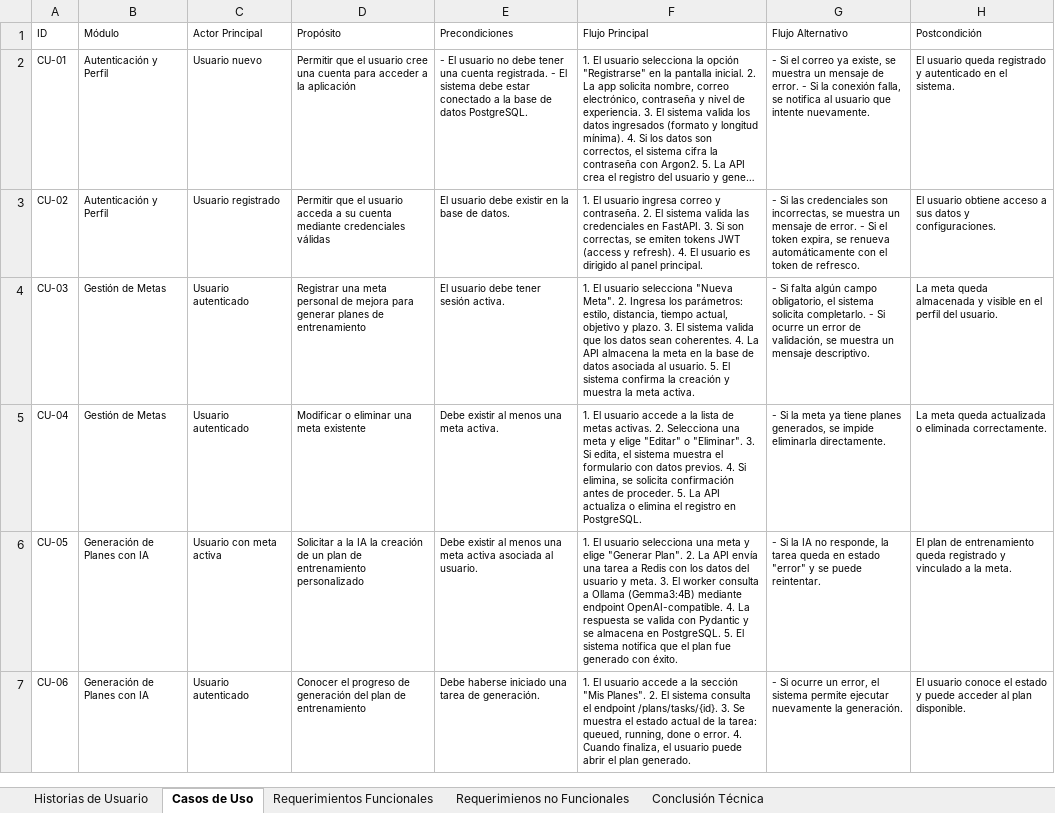
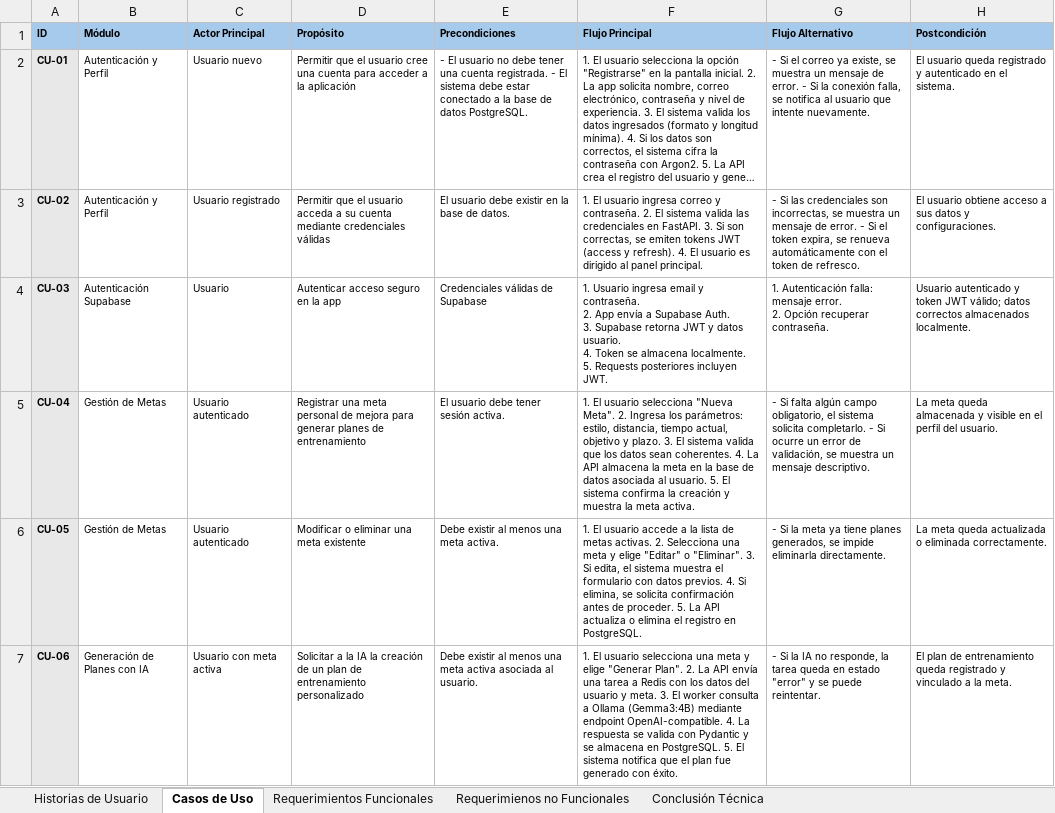
Before and after one commit to jorgmerino91/APT-DUOCUC, an Excel workbook: Fase 2/Evidencias Grupales/Historias de Usuario_casos de uso_requerimientos.xlsx, sheet Casos de Uso, drawn as a sheet; only a part is shown; long unchanged cells end in …; values as stored, in another font and other column widths than the file's, no borders; ↵ is a line break in a cell; the diff covers the shown part only; the diff names each change by its address in the sheet, - before the commit and + after, or states it on an @@ line.

Commit message:
actualizaciones de documentos
se actualizan documentos para avance entrega

```diff
--- a/Fase 2/Evidencias Grupales/Historias de Usuario_casos de uso_requerimientos.xlsx (sheet Casos de Uso)
+++ b/Fase 2/Evidencias Grupales/Historias de Usuario_casos de uso_requerimientos.xlsx (sheet Casos de Uso)
@@ A1:H1 bold: off → on, fill: none → #A6CAEC @@
@@ A2:A7 fill: none → #E8E8E8, bold: off → on @@
-B4 (Módulo): Gestión de Metas
+B4 (Módulo): Autenticación Supabase
-C4 (Actor Principal): Usuario autenticado
+C4 (Actor Principal): Usuario
-D4 (Propósito): Registrar una meta personal de mejora para generar planes de entrenamiento
+D4 (Propósito): Autenticar acceso seguro en la app
-E4 (Precondiciones): El usuario debe tener sesión activa.
+E4 (Precondiciones): Credenciales válidas de Supabase
-F4 (Flujo Principal): 1. El usuario selecciona "Nueva Meta". 2. Ingresa los parámetros: estilo, distancia, tiempo actual, objetivo y plazo. 3. El sistema valida que los datos sean coherentes. 4. La API almacena la meta en la base de datos asociada al usuario. 5. El sistema confirma la creación y muestra la meta activa.
+F4 (Flujo Principal): 1. Usuario ingresa email y contraseña. ↵ 2. App envía a Supabase Auth. ↵ 3. Supabase retorna JWT y datos usuario. ↵ 4. Token se almacena localmente. ↵ 5. Requests posteriores incluyen JWT.
-G4 (Flujo Alternativo): - Si falta algún campo obligatorio, el sistema solicita completarlo. - Si ocurre un error de validación, se muestra un mensaje descriptivo.
+G4 (Flujo Alternativo): 1. Autenticación falla: mensaje error. ↵ 2. Opción recuperar contraseña.
-H4 (Postcondición): La meta queda almacenada y visible en el perfil del usuario.
+H4 (Postcondición): Usuario autenticado y token JWT válido; datos correctos almacenados localmente.
-D5 (Propósito): Modificar o eliminar una meta existente
+D5 (Propósito): Registrar una meta personal de mejora para generar planes de entrenamiento
-E5 (Precondiciones): Debe existir al menos una meta activa.
+E5 (Precondiciones): El usuario debe tener sesión activa.
-F5 (Flujo Principal): …El usuario accede a la lista de metas activas. 2. Selecciona una meta y elige "Editar" o "Eliminar". 3. Si edita, el sistema muestra el formulario con datos previos. 4. Si elimina, se solicita confirmación antes de proceder. 5. La API actualiza o elimina el registro en PostgreSQL.
+F5 (Flujo Principal): …El usuario selecciona "Nueva Meta". 2. Ingresa los parámetros: estilo, distancia, tiempo actual, objetivo y plazo. 3. El sistema valida que los datos sean coherentes. 4. La API almacena la meta en la base de datos asociada al usuario. 5. El sistema confirma la creación y muestra la meta activa.
-G5 (Flujo Alternativo): - Si la meta ya tiene planes generados, se impide eliminarla directamente.
+G5 (Flujo Alternativo): - Si falta algún campo obligatorio, el sistema solicita completarlo. - Si ocurre un error de validación, se muestra un mensaje descriptivo.
-H5 (Postcondición): …meta queda actualizada o eliminada correctamente.
+H5 (Postcondición): …meta queda almacenada y visible en el perfil del usuario.
-B6 (Módulo): Generación de Planes con IA
+B6 (Módulo): Gestión de Metas
-C6 (Actor Principal): Usuario con meta activa
+C6 (Actor Principal): Usuario autenticado
-D6 (Propósito): Solicitar a la IA la creación de un plan de entrenamiento personalizado
+D6 (Propósito): Modificar o eliminar una meta existente
-E6 (Precondiciones): …una meta activa asociada al usuario.
+E6 (Precondiciones): …una meta activa.
-F6 (Flujo Principal): …El usuario selecciona una meta y elige "Generar Plan". 2. La API envía una tarea a Redis con los datos del usuario y meta. 3. El worker consulta a Ollama (Gemma3:4B) mediante endpoint OpenAI-compatible. 4. La respuesta se valida con Pydantic y se almacena en PostgreSQL. 5. El sistema notifica que el plan fue generado con éxito.
+F6 (Flujo Principal): …El usuario accede a la lista de metas activas. 2. Selecciona una meta y elige "Editar" o "Eliminar". 3. Si edita, el sistema muestra el formulario con datos previos. 4. Si elimina, se solicita confirmación antes de proceder. 5. La API actualiza o elimina el registro en PostgreSQL.
-G6 (Flujo Alternativo): …Si la IA no responde, la tarea queda en estado "error" y se puede reintentar.
+G6 (Flujo Alternativo): …Si la meta ya tiene planes generados, se impide eliminarla directamente.
-H6 (Postcondición): El plan de entrenamiento queda registrado y vinculado a la meta.
+H6 (Postcondición): La meta queda actualizada o eliminada correctamente.
-C7 (Actor Principal): Usuario autenticado
+C7 (Actor Principal): Usuario con meta activa
-D7 (Propósito): Conocer el progreso de generación del plan de entrenamiento
+D7 (Propósito): Solicitar a la IA la creación de un plan de entrenamiento personalizado
-E7 (Precondiciones): Debe haberse iniciado una tarea de generación.
+E7 (Precondiciones): Debe existir al menos una meta activa asociada al usuario.
-F7 (Flujo Principal): …El usuario accede a la sección "Mis Planes". 2. El sistema consulta el endpoint /plans/tasks/{id}. 3. Se muestra el estado actual de la tarea: queued, running, done o error. 4. Cuando finaliza, el usuario puede abrir el plan generado.
+F7 (Flujo Principal): …El usuario selecciona una meta y elige "Generar Plan". 2. La API envía una tarea a Redis con los datos del usuario y meta. 3. El worker consulta a Ollama (Gemma3:4B) mediante endpoint OpenAI-compatible. 4. La respuesta se valida con Pydantic y se almacena en PostgreSQL. 5. El sistema notifica que el plan fue generado con éxito.
-G7 (Flujo Alternativo): - Si ocurre un error, el sistema permite ejecutar nuevamente la generación.
+G7 (Flujo Alternativo): - Si la IA no responde, la tarea queda en estado "error" y se puede reintentar.
-H7 (Postcondición): El usuario conoce el estado y puede acceder al plan disponible.
+H7 (Postcondición): El plan de entrenamiento queda registrado y vinculado a la meta.
```
Also changed, not shown: 1 added row, 22 edited cells and cell formats elsewhere in this sheet, sheet Requerimientos Funcionales, sheet Requerimienos no Funcionales, sheet Historias de Usuario, 3 other files.
